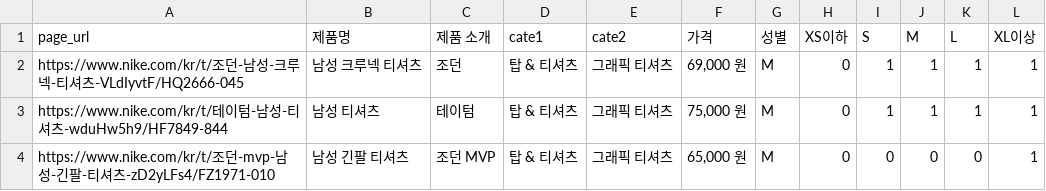
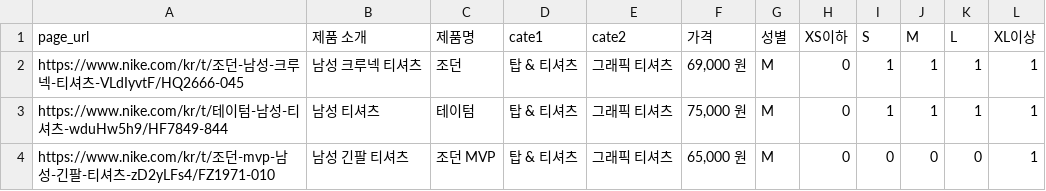
Before and after one commit to eccho03/datamining_project_clothes, a CSV file: products_info_men.csv, drawn as a sheet; only a part is shown.

Commit message:
FIX(products_info_men.csv)
데이터셋 열 이름 수정

```diff
--- a/products_info_men.csv
+++ b/products_info_men.csv
@@ -1,2 +1,2 @@
-page_url,제품명,제품 소개,cate1,cate2,가격,성별,XS이하,S,M,L,XL이상
+page_url,제품 소개,제품명,cate1,cate2,가격,성별,XS이하,S,M,L,XL이상
 https://www.nike.com/kr/t/조던-남성-크루넥-티셔츠-VLdIyvtF/HQ2666-045,남성 크루넥 티셔츠,조던,탑 & 티셔츠,그래픽 티셔츠,"69,000 원",M,0,1,1,1,1
```
